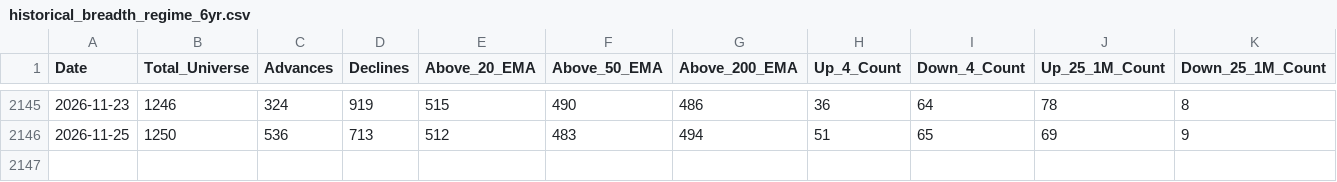
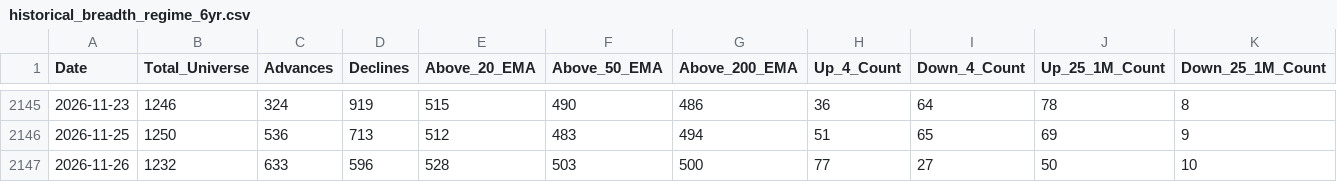
Before and after one commit to augmentalphawealth/Situational-Awareness, a CSV file: historical_breadth_regime_6yr.csv, drawn as a sheet; only a part is shown, gaps mark what is left out; rows hold the shown columns only; the diff names each change by its address in the sheet, - before the commit and + after, or states it on an @@ line.

```diff
--- a/historical_breadth_regime_6yr.csv
+++ b/historical_breadth_regime_6yr.csv
+row 2147: 2026-11-26 | 1232 | 633 | 596 | 528 | 503 | 500 | 77 | 27 | 50 | 10
```
Also changed, not shown: daily_actionable_setups.csv, 6 other files.
